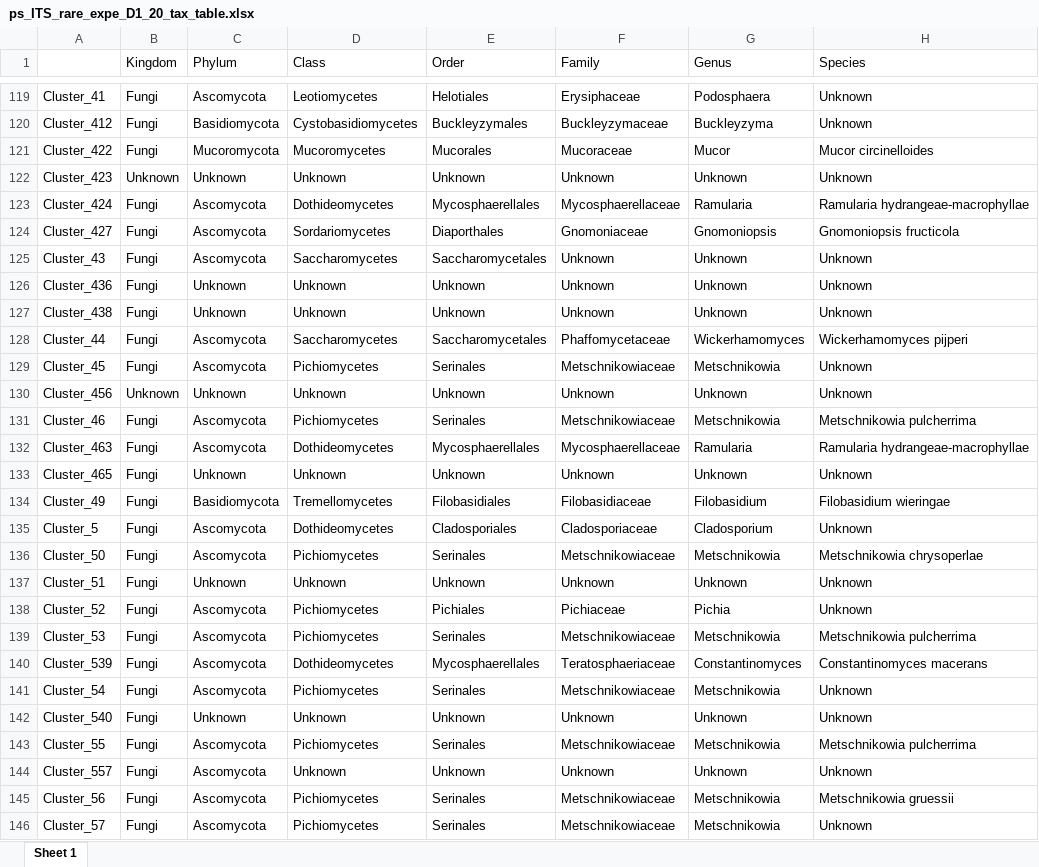
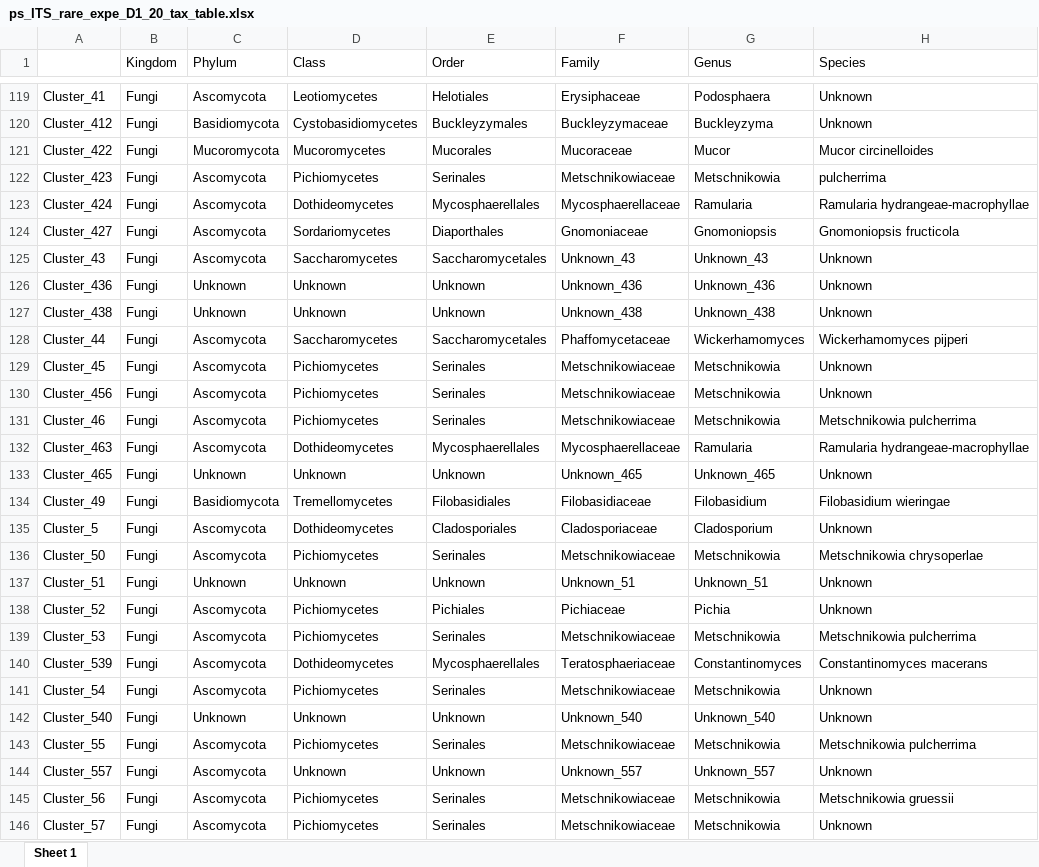
Before and after one commit to sidodq/Y2025.TransMicro2, an Excel workbook: data/derived_data/4_Diversities/ps_ITS_rare_expe_D1_20_tax_table.xlsx, sheet Sheet 1, drawn as a sheet; only a part is shown, gaps mark what is left out; values as stored, in another font and other column widths than the file's, no borders; the diff covers the shown part only; the diff names each change by its address in the sheet, - before the commit and + after, or states it on an @@ line.

Commit message:
:kiwi_fruit: NMDS dataset 1 filtered at 20% with clearer labels

```diff
--- a/data/derived_data/4_Diversities/ps_ITS_rare_expe_D1_20_tax_table.xlsx (sheet Sheet 1)
+++ b/data/derived_data/4_Diversities/ps_ITS_rare_expe_D1_20_tax_table.xlsx (sheet Sheet 1)
-B122 (Kingdom): Unknown
+B122 (Kingdom): Fungi
-C122 (Phylum): Unknown
+C122 (Phylum): Ascomycota
-D122 (Class): Unknown
+D122 (Class): Pichiomycetes
-E122 (Order): Unknown
+E122 (Order): Serinales
-F122 (Family): Unknown
+F122 (Family): Metschnikowiaceae
-G122 (Genus): Unknown
+G122 (Genus): Metschnikowia
-H122 (Species): Unknown
+H122 (Species): pulcherrima
-F125 (Family): Unknown
+F125 (Family): Unknown_43
-G125 (Genus): Unknown
+G125 (Genus): Unknown_43
-F126 (Family): Unknown
+F126 (Family): Unknown_436
-G126 (Genus): Unknown
+G126 (Genus): Unknown_436
-F127 (Family): Unknown
+F127 (Family): Unknown_438
-G127 (Genus): Unknown
+G127 (Genus): Unknown_438
-B130 (Kingdom): Unknown
+B130 (Kingdom): Fungi
-C130 (Phylum): Unknown
+C130 (Phylum): Ascomycota
-D130 (Class): Unknown
+D130 (Class): Pichiomycetes
-E130 (Order): Unknown
+E130 (Order): Serinales
-F130 (Family): Unknown
+F130 (Family): Metschnikowiaceae
-G130 (Genus): Unknown
+G130 (Genus): Metschnikowia
-F133 (Family): Unknown
+F133 (Family): Unknown_465
-G133 (Genus): Unknown
+G133 (Genus): Unknown_465
-F137 (Family): Unknown
+F137 (Family): Unknown_51
-G137 (Genus): Unknown
+G137 (Genus): Unknown_51
-F142 (Family): Unknown
+F142 (Family): Unknown_540
-G142 (Genus): Unknown
+G142 (Genus): Unknown_540
-F144 (Family): Unknown
+F144 (Family): Unknown_557
-G144 (Genus): Unknown
+G144 (Genus): Unknown_557
```
Also changed, not shown: 1 removed row and 220 edited cells elsewhere in this sheet, data/derived_data/4_Diversities/ps_16S_rare_expe_D1_20_mtd_table.xlsx, data/derived_data/4_Diversities/ps_16S_rare_expe_D1_20_otu_table.xlsx, 7 other files.
